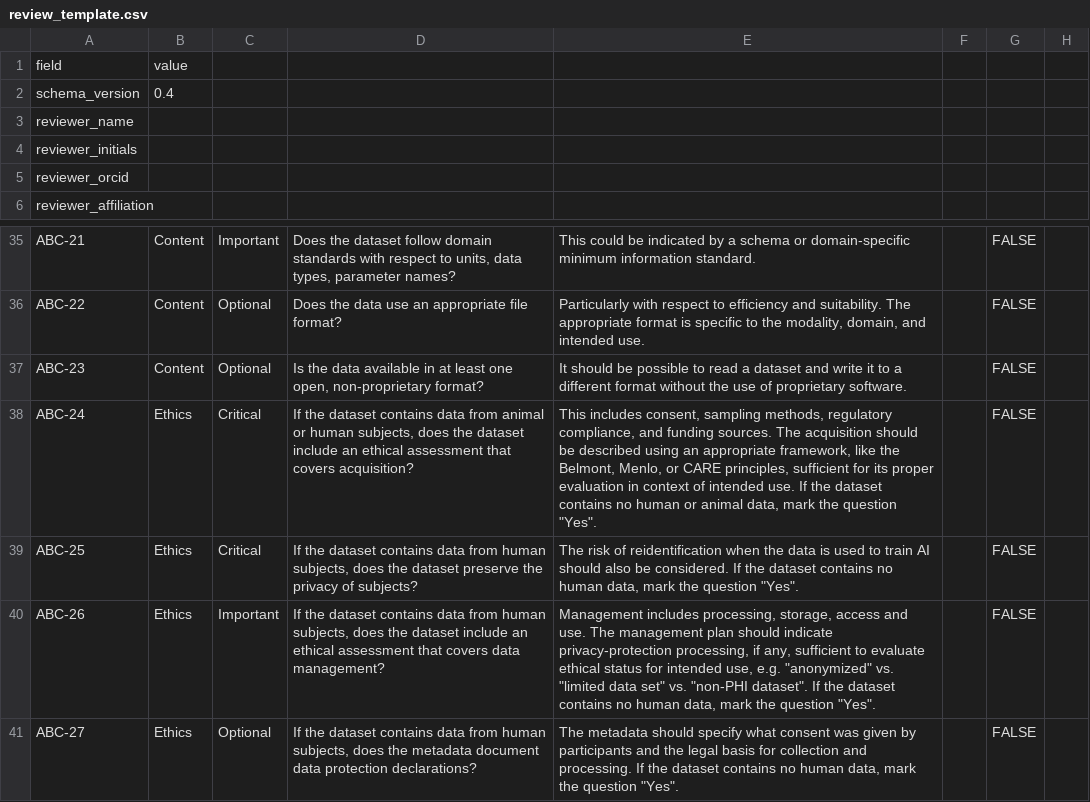
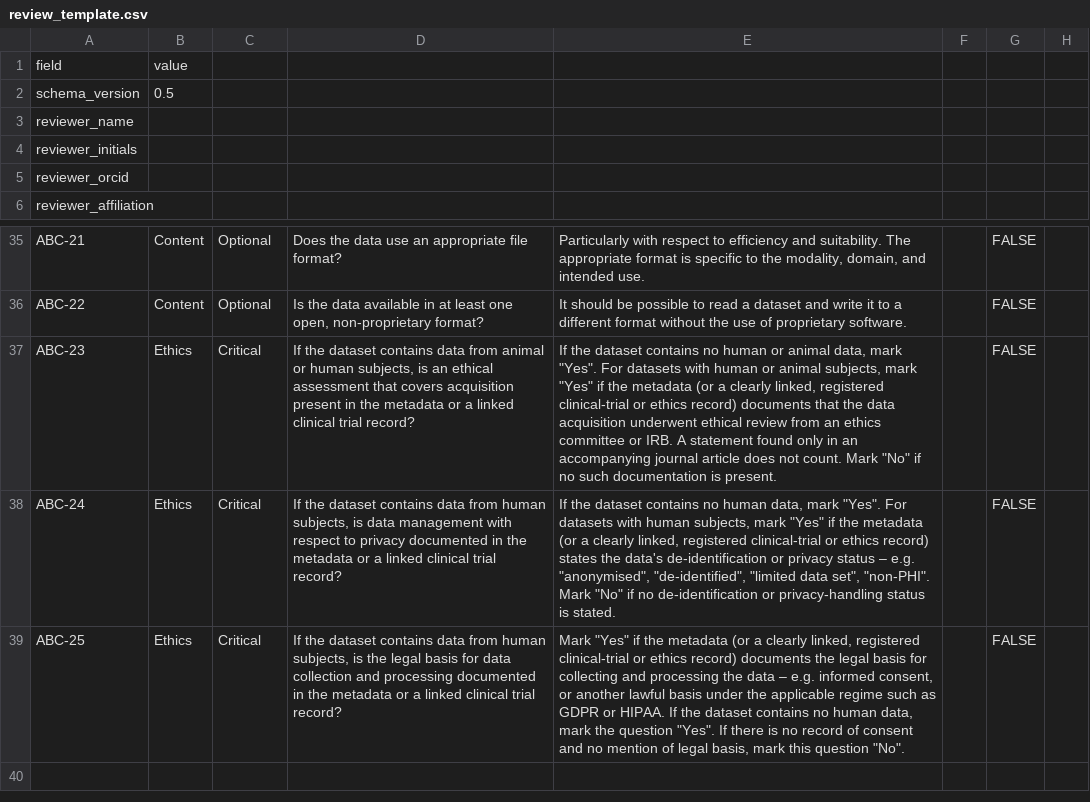
Before and after one commit to AIBIO-UK/airbds-dev, a CSV file: reviews/review_template.csv, drawn as a sheet; only a part is shown, gaps mark what is left out; the diff covers the shown part only; the diff names each change by its address in the sheet, - before the commit and + after, or states it on an @@ line.

```diff
--- a/reviews/review_template.csv
+++ b/reviews/review_template.csv
-B2: 0.4
+B2: 0.5
-C35: Important
+C35: Optional
-D35: Does the dataset follow domain standards with respect to units, data types, parameter names?
+D35: Does the data use an appropriate file format?
-E35: This could be indicated by a schema or domain-specific minimum information standard.
+E35: Particularly with respect to efficiency and suitability. The appropriate format is specific to the modality, domain, and intended use.
-D36: Does the data use an appropriate file format?
+D36: Is the data available in at least one open, non-proprietary format?
-E36: Particularly with respect to efficiency and suitability. The appropriate format is specific to the modality, domain, and intended use.
+E36: It should be possible to read a dataset and write it to a different format without the use of proprietary software.
-B37: Content
+B37: Ethics
-C37: Optional
+C37: Critical
-D37: Is the data available in at least one open, non-proprietary format?
+D37: If the dataset contains data from animal or human subjects, is an ethical assessment that covers acquisition present in the metadata or a linked clinical trial record?
-E37: It should be possible to read a dataset and write it to a different format without the use of proprietary software.
+E37: If the dataset contains no human or animal data, mark "Yes". For datasets with human or animal subjects, mark "Yes" if the metadata (or a clearly linked, registered clinical-trial or ethics record) documents that the data acquisition underwent ethical review from an ethics committee or IRB. A statement found only in an accompanying journal article does not count. Mark "No" if no such documentation is present.
-D38: …data from animal or human subjects, does the dataset include an ethical assessment that covers acquisition?
+D38: …data from human subjects, is data management with respect to privacy documented in the metadata or a linked clinical trial record?
-E38: This includes consent, sampling methods, regulatory compliance, and funding sources. The acquisition should be described using an appropriate framework, like the Belmont, Menlo, or CARE principles, sufficient for its proper evaluation in context of intended use. If the dataset contains no human or animal data, mark the question "Yes".
+E38: If the dataset contains no human data, mark "Yes". For datasets with human subjects, mark "Yes" if the metadata (or a clearly linked, registered clinical-trial or ethics record) states the data's de-identification or privacy status – e.g. "anonymised", "de-identified", "limited data set", "non-PHI". Mark "No" if no de-identification or privacy-handling status is stated.
-D39: …human subjects, does the dataset preserve the privacy of subjects?
+D39: …human subjects, is the legal basis for data collection and processing documented in the metadata or a linked clinical trial record?
-E39: The risk of reidentification when the data is used to train AI should also be considered. If the dataset contains no human data, mark the question "Yes".
+E39: Mark "Yes" if the metadata (or a clearly linked, registered clinical-trial or ethics record) documents the legal basis for collecting and processing the data – e.g. informed consent, or another lawful basis under the applicable regime such as GDPR or HIPAA. If the dataset contains no human data, mark the question "Yes". If there is no record of consent and no mention of legal basis, mark this question "No".
-row 40: ABC-26 | Ethics | Important | If the dataset contains data from human subjects, does the dataset include an ethical assessment that covers data management? | Management includes processing, storage, access and use. The management plan should indicate privacy-protection processing, if any, sufficient to evaluate ethical status for intended use, e.g. "anonymized" vs. "limited data set" vs. "non-PHI dataset". If the dataset contains no human data, mark the question "Yes". |  | FALSE
-row 41: ABC-27 | Ethics | Optional | If the dataset contains data from human subjects, does the metadata document data protection declarations? | The metadata should specify what consent was given by participants and the legal basis for collection and processing. If the dataset contains no human data, mark the question "Yes". |  | FALSE
```
Also changed, not shown: 31 edited cells elsewhere in this file, 5 other files.
